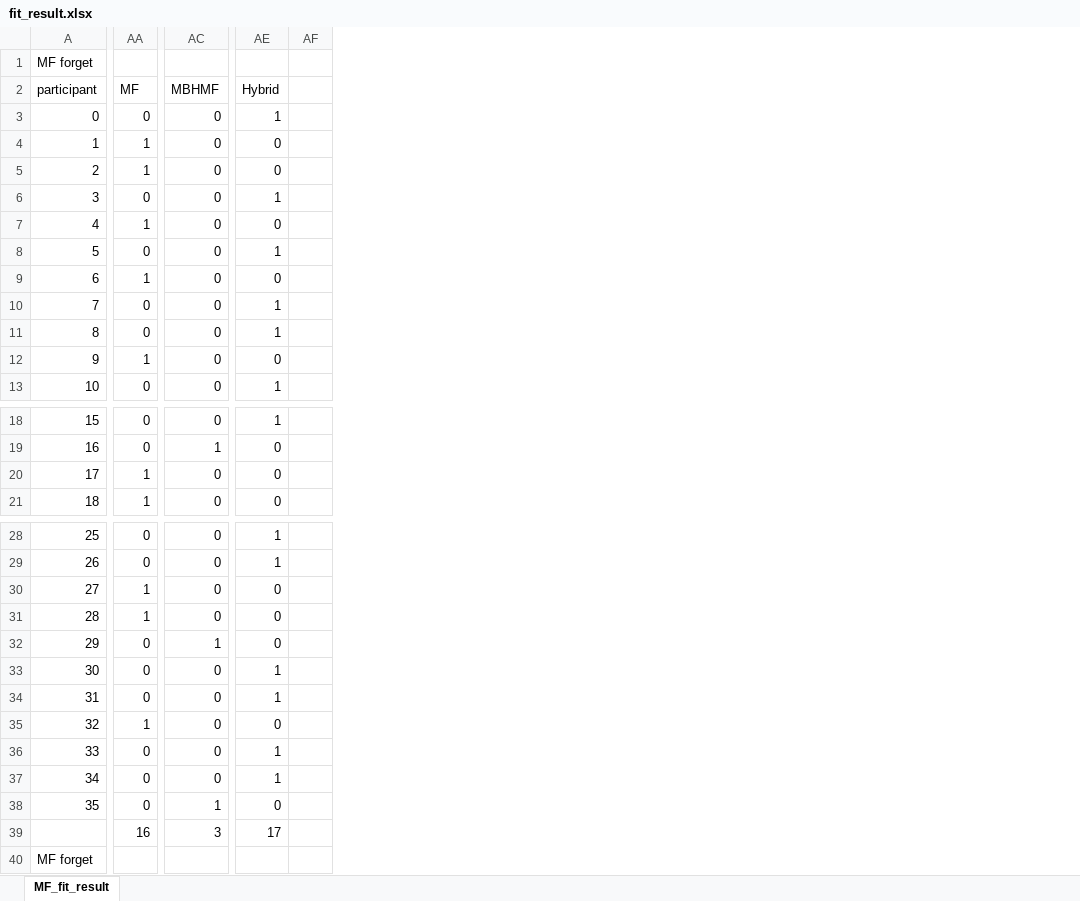
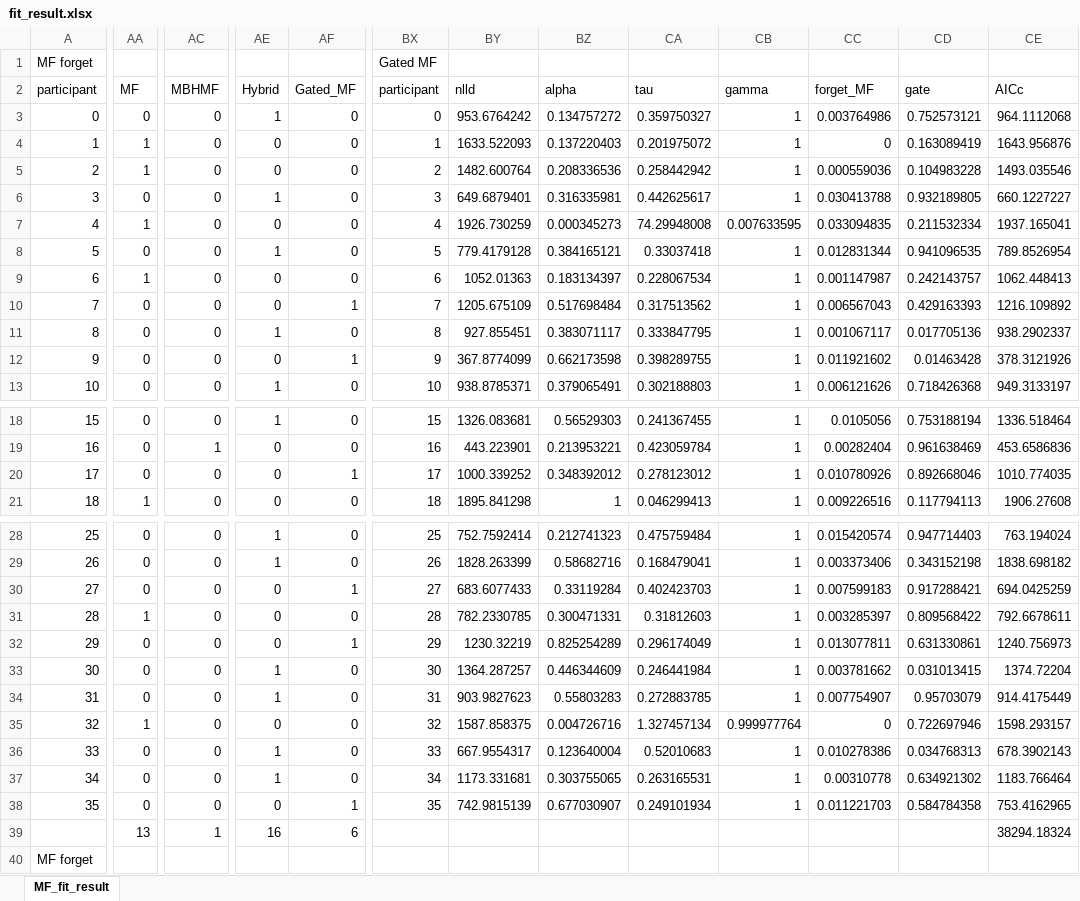
Before and after one commit to sunshineclt/RLpsy, an Excel workbook: data_analysis/fit_result.xlsx, sheet MF_fit_result, drawn as a sheet; only a part is shown, gaps mark what is left out; values as stored, in another font and other column widths than the file's, no borders; removed rows and columns are numbered as before the commit, all else as after; the diff covers the shown part only; the diff names each change by its address in the sheet, - before the commit and + after, or states it on an @@ line.

Commit message:
fit result

```diff
--- a/data_analysis/fit_result.xlsx (sheet MF_fit_result)
+++ b/data_analysis/fit_result.xlsx (sheet MF_fit_result)
-column AF, empty
+column AF, rows 2-13: Gated_MF | 0 | 0 | 0 | 0 | 0 | 0 | 0 | 1 | 0 | 1 | 0; rows 18-21: 0 | 0 | 1 | 0; rows 28-39: 0 | 0 | 1 | 0 | 1 | 0 | 0 | 0 | 0 | 0 | 1 | 6
+column BX, rows 1-13: Gated MF | participant | 0 | 1 | 2 | 3 | 4 | 5 | 6 | 7 | 8 | 9 | 10; rows 18-21: 15 | 16 | 17 | 18; rows 28-38: 25 | 26 | 27 | 28 | 29 | 30 | 31 | 32 | 33 | 34 | 35
+column BY, rows 2-13: nlld | 953.6764242 | 1633.522093 | 1482.600764 | 649.6879401 | 1926.730259 | 779.4179128 | 1052.01363 | 1205.675109 | 927.855451 | 367.8774099 | 938.8785371; rows 18-21: 1326.083681 | 443.223901 | 1000.339252 | 1895.841298; rows 28-38: 752.7592414 | 1828.263399 | 683.6077433 | 782.2330785 | 1230.32219 | 1364.287257 | 903.9827623 | 1587.858375 | 667.9554317 | 1173.331681 | 742.9815139
+column BZ, rows 2-13: alpha | 0.134757272 | 0.137220403 | 0.208336536 | 0.316335981 | 0.000345273 | 0.384165121 | 0.183134397 | 0.517698484 | 0.383071117 | 0.662173598 | 0.379065491; rows 18-21: 0.56529303 | 0.213953221 | 0.348392012 | 1; rows 28-38: 0.212741323 | 0.58682716 | 0.33119284 | 0.300471331 | 0.825254289 | 0.446344609 | 0.55803283 | 0.004726716 | 0.123640004 | 0.303755065 | 0.677030907
+column CA, rows 2-13: tau | 0.359750327 | 0.201975072 | 0.258442942 | 0.442625617 | 74.29948008 | 0.33037418 | 0.228067534 | 0.317513562 | 0.333847795 | 0.398289755 | 0.302188803; rows 18-21: 0.241367455 | 0.423059784 | 0.278123012 | 0.046299413; rows 28-38: 0.475759484 | 0.168479041 | 0.402423703 | 0.31812603 | 0.296174049 | 0.246441984 | 0.272883785 | 1.327457134 | 0.52010683 | 0.263165531 | 0.249101934
+column CB, rows 2-13: gamma | 1 | 1 | 1 | 1 | 0.007633595 | 1 | 1 | 1 | 1 | 1 | 1; rows 18-21: all 1; rows 28-38: 1 | 1 | 1 | 1 | 1 | 1 | 1 | 0.999977764 | 1 | 1 | 1
+column CC, rows 2-13: forget_MF | 0.003764986 | 0 | 0.000559036 | 0.030413788 | 0.033094835 | 0.012831344 | 0.001147987 | 0.006567043 | 0.001067117 | 0.011921602 | 0.006121626; rows 18-21: 0.0105056 | 0.00282404 | 0.010780926 | 0.009226516; rows 28-38: 0.015420574 | 0.003373406 | 0.007599183 | 0.003285397 | 0.013077811 | 0.003781662 | 0.007754907 | 0 | 0.010278386 | 0.00310778 | 0.011221703
+column CD, rows 2-13: gate | 0.752573121 | 0.163089419 | 0.104983228 | 0.932189805 | 0.211532334 | 0.941096535 | 0.242143757 | 0.429163393 | 0.017705136 | 0.01463428 | 0.718426368; rows 18-21: 0.753188194 | 0.961638469 | 0.892668046 | 0.117794113; rows 28-38: 0.947714403 | 0.343152198 | 0.917288421 | 0.809568422 | 0.631330861 | 0.031013415 | 0.95703079 | 0.722697946 | 0.034768313 | 0.634921302 | 0.584784358
+column CE, rows 2-13: AICc | 964.1112068 | 1643.956876 | 1493.035546 | 660.1227227 | 1937.165041 | 789.8526954 | 1062.448413 | 1216.109892 | 938.2902337 | 378.3121926 | 949.3133197; rows 18-21: 1336.518464 | 453.6586836 | 1010.774035 | 1906.27608; rows 28-39: 763.194024 | 1838.698182 | 694.0425259 | 792.6678611 | 1240.756973 | 1374.72204 | 914.4175449 | 1598.293157 | 678.3902143 | 1183.766464 | 753.4162965 | 38294.18324
-AE10: 1
+AE10: 0
-AA12: 1
+AA12: 0
-AA20: 1
+AA20: 0
-AA30: 1
+AA30: 0
-AC32: 1
+AC32: 0
-AC38: 1
+AC38: 0
-AA39: 16
+AA39: 13
-AC39: 3
+AC39: 1
-AE39: 17
+AE39: 16
```
Also changed, not shown: 1 added column elsewhere in this sheet, formulas that keep their value.
